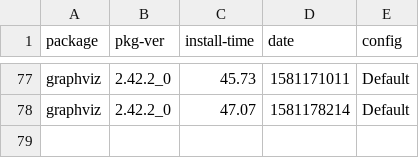
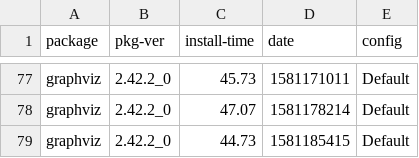
Before and after one commit to zbeekman/brew-GHA-profiling, a CSV file: graphviz.csv, drawn as a sheet; only a part is shown, gaps mark what is left out.

```diff
--- a/graphviz.csv
+++ b/graphviz.csv
@@ -78 +78,2 @@ graphviz, 2.42.2_0, 45.73, 1581171011, Default
 graphviz, 2.42.2_0, 47.07, 1581178214, Default
+graphviz, 2.42.2_0, 44.73, 1581185415, Default
```
Also changed, not shown: gcc@8.csv, open-mpi.csv, 1 other file.
